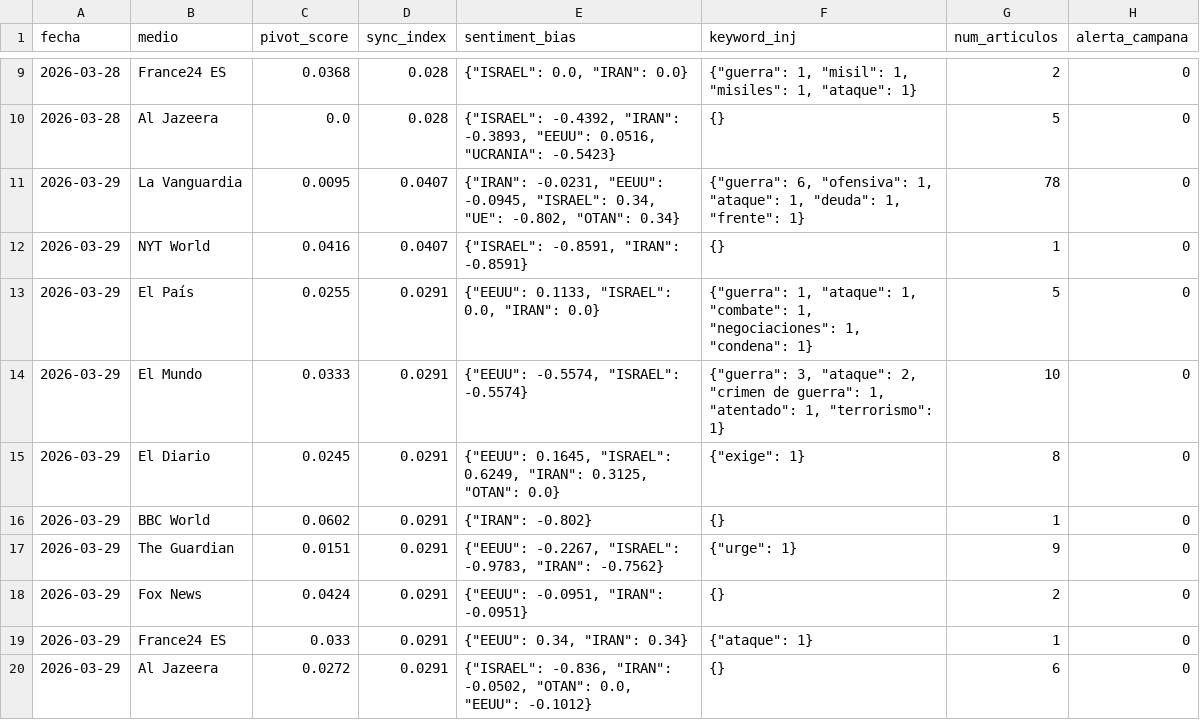
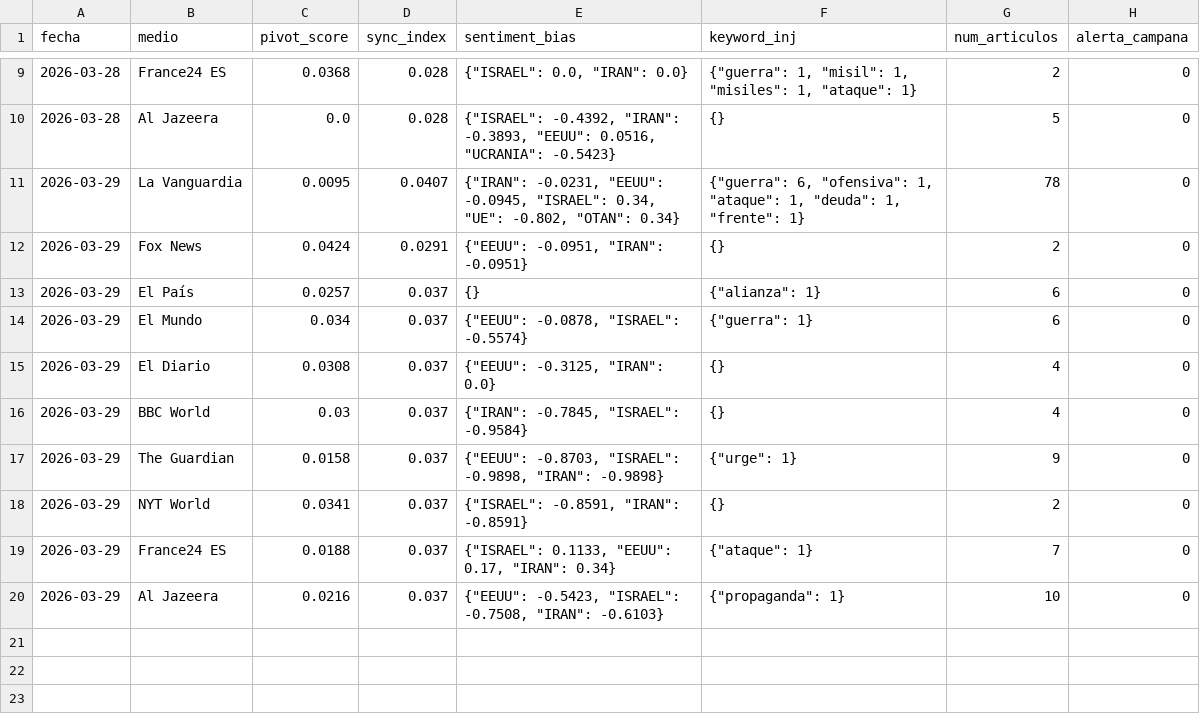
Before and after one commit to mcasrom/SIEG-Mani, a CSV file: data/kpis.csv, drawn as a sheet; only a part is shown, gaps mark what is left out.

Commit message:
MANI data 2026-03-29 18:10

```diff
--- a/data/kpis.csv
+++ b/data/kpis.csv
@@ -11,10 +11,10 @@ fecha,medio,pivot_score,sync_index,sentiment_bias,keyword_inj,num_articulos,aler
 2026-03-29,La Vanguardia,0.0095,0.0407,"{""IRAN"": -0.0231, ""EEUU"": -0.0945, ""ISRAEL"": 0.34, ""UE"": -0.802, ""OTAN"": 0.34}","{""guerra"": 6, ""ofensiva"": 1, ""ataque"": 1, ""deuda"": 1, ""frente"": 1}",78,0
-2026-03-29,NYT World,0.0416,0.0407,"{""ISRAEL"": -0.8591, ""IRAN"": -0.8591}",{},1,0
-2026-03-29,El País,0.0255,0.0291,"{""EEUU"": 0.1133, ""ISRAEL"": 0.0, ""IRAN"": 0.0}","{""guerra"": 1, ""ataque"": 1, ""combate"": 1, ""negociaciones"": 1, ""condena"": 1}",5,0
-2026-03-29,El Mundo,0.0333,0.0291,"{""EEUU"": -0.5574, ""ISRAEL"": -0.5574}","{""guerra"": 3, ""ataque"": 2, ""crimen de guerra"": 1, ""atentado"": 1, ""terrorismo"": 1}",10,0
-2026-03-29,El Diario,0.0245,0.0291,"{""EEUU"": 0.1645, ""ISRAEL"": 0.6249, ""IRAN"": 0.3125, ""OTAN"": 0.0}","{""exige"": 1}",8,0
-2026-03-29,BBC World,0.0602,0.0291,"{""IRAN"": -0.802}",{},1,0
-2026-03-29,The Guardian,0.0151,0.0291,"{""EEUU"": -0.2267, ""ISRAEL"": -0.9783, ""IRAN"": -0.7562}","{""urge"": 1}",9,0
 2026-03-29,Fox News,0.0424,0.0291,"{""EEUU"": -0.0951, ""IRAN"": -0.0951}",{},2,0
-2026-03-29,France24 ES,0.033,0.0291,"{""EEUU"": 0.34, ""IRAN"": 0.34}","{""ataque"": 1}",1,0
-2026-03-29,Al Jazeera,0.0272,0.0291,"{""ISRAEL"": -0.836, ""IRAN"": -0.0502, ""OTAN"": 0.0, ""EEUU"": -0.1012}",{},6,0
+2026-03-29,El País,0.0257,0.037,{},"{""alianza"": 1}",6,0
+2026-03-29,El Mundo,0.034,0.037,"{""EEUU"": -0.0878, ""ISRAEL"": -0.5574}","{""guerra"": 1}",6,0
+2026-03-29,El Diario,0.0308,0.037,"{""EEUU"": -0.3125, ""IRAN"": 0.0}",{},4,0
+2026-03-29,BBC World,0.03,0.037,"{""IRAN"": -0.7845, ""ISRAEL"": -0.9584}",{},4,0
+2026-03-29,The Guardian,0.0158,0.037,"{""EEUU"": -0.8703, ""ISRAEL"": -0.9898, ""IRAN"": -0.9898}","{""urge"": 1}",9,0
+2026-03-29,NYT World,0.0341,0.037,"{""ISRAEL"": -0.8591, ""IRAN"": -0.8591}",{},2,0
+2026-03-29,France24 ES,0.0188,0.037,"{""ISRAEL"": 0.1133, ""EEUU"": 0.17, ""IRAN"": 0.34}","{""ataque"": 1}",7,0
+2026-03-29,Al Jazeera,0.0216,0.037,"{""EEUU"": -0.5423, ""ISRAEL"": -0.7508, ""IRAN"": -0.6103}","{""propaganda"": 1}",10,0
```
Also changed, not shown: 2 other files.
